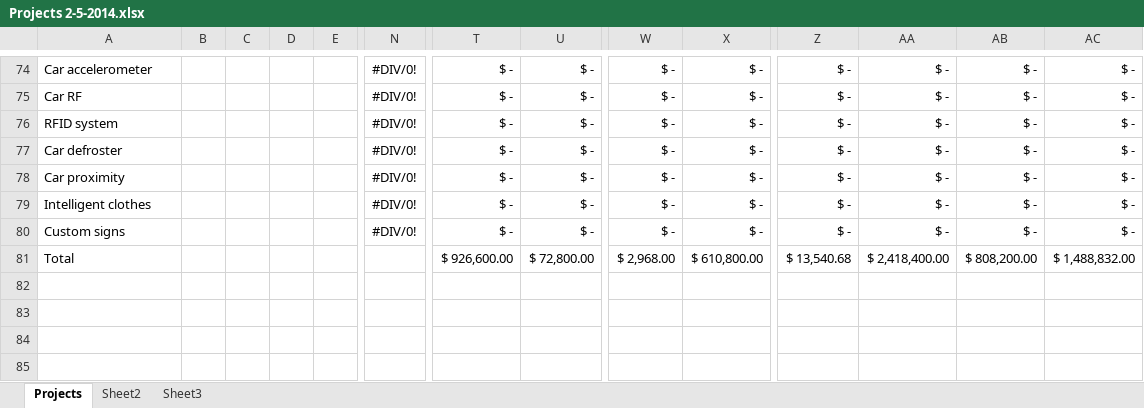
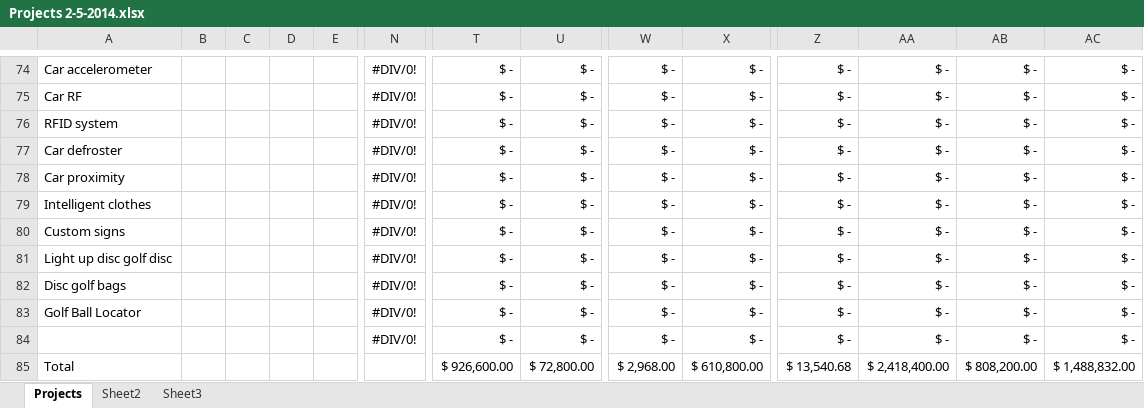
Before and after one commit to cl10Greg/JAG, an Excel workbook: Projects 2-5-2014.xlsx, sheet Projects, drawn as a sheet; only a part is shown, gaps mark what is left out; values as stored, in another font and other column widths than the file's, no borders; table styles not drawn; rows hold the shown columns only; the diff names each change by its address in the sheet, - before the commit and + after, or states it on an @@ line.

```diff
--- a/Projects 2-5-2014.xlsx (sheet Projects)
+++ b/Projects 2-5-2014.xlsx (sheet Projects)
+row 81: Light up disc golf disc |  |  |  |  | #DIV/0! | $ - | $ - | $ - | $ - | $ - | $ - | $ - | $ -
+row 82: Disc golf bags |  |  |  |  | #DIV/0! | $ - | $ - | $ - | $ - | $ - | $ - | $ - | $ -
+row 83: Golf Ball Locator |  |  |  |  | #DIV/0! | $ - | $ - | $ - | $ - | $ - | $ - | $ - | $ -
+row 84:  |  |  |  |  | #DIV/0! | $ - | $ - | $ - | $ - | $ - | $ - | $ - | $ -
```
Also changed, not shown: 26 other files.
